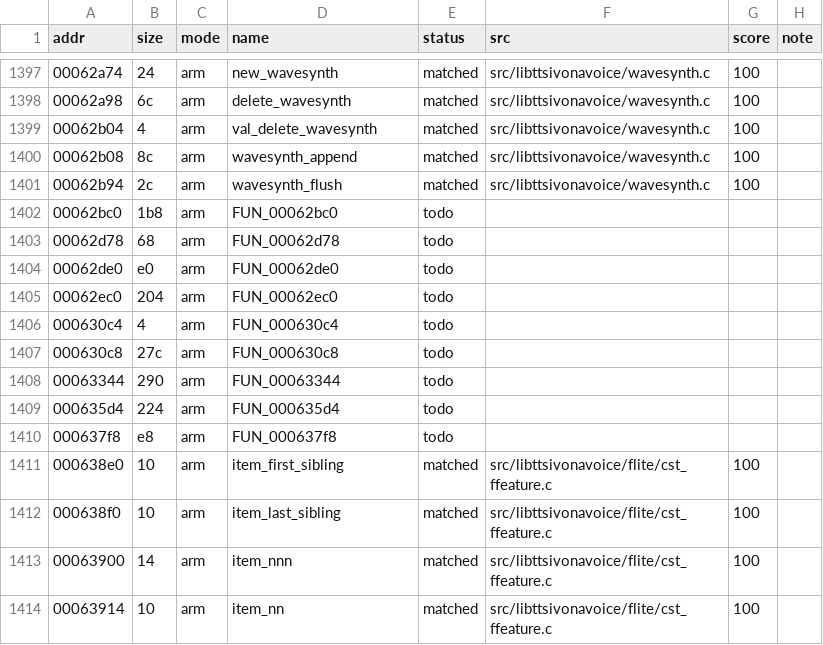
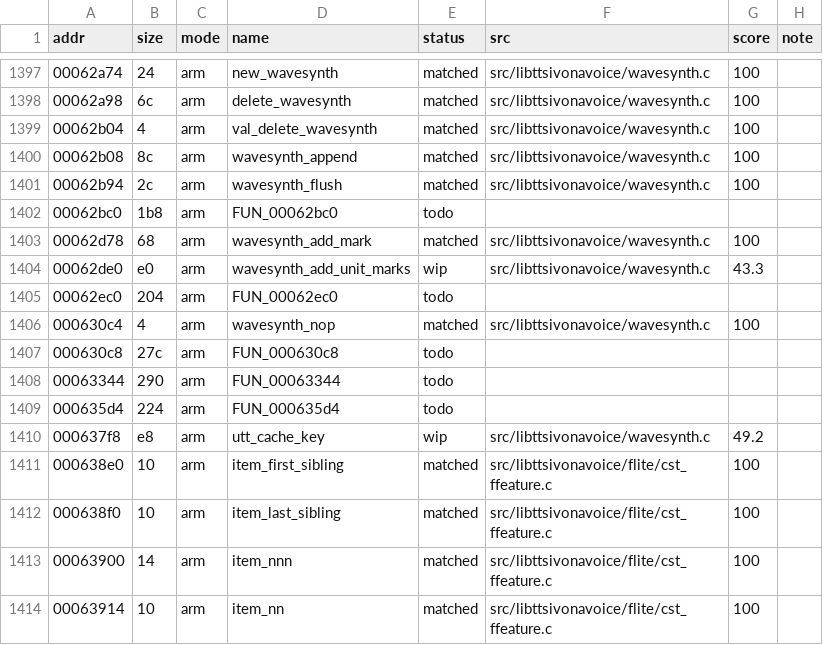
Before and after one commit to sweetbbak/open-ivona, a TSV file: symbols/libttsivonavoice.funcs.tsv, drawn as a sheet; only a part is shown, gaps mark what is left out.

```diff
--- a/symbols/libttsivonavoice.funcs.tsv
+++ b/symbols/libttsivonavoice.funcs.tsv
@@ -1402,6 +1402,6 @@ addr	size	mode	name	status	src	score	note
 00062bc0	1b8	arm	FUN_00062bc0	todo			
-00062d78	68	arm	FUN_00062d78	todo			
-00062de0	e0	arm	FUN_00062de0	todo			
+00062d78	68	arm	wavesynth_add_mark	matched	src/libttsivonavoice/wavesynth.c	100	
+00062de0	e0	arm	wavesynth_add_unit_marks	wip	src/libttsivonavoice/wavesynth.c	43.3	
 00062ec0	204	arm	FUN_00062ec0	todo			
-000630c4	4	arm	FUN_000630c4	todo			
+000630c4	4	arm	wavesynth_nop	matched	src/libttsivonavoice/wavesynth.c	100	
 000630c8	27c	arm	FUN_000630c8	todo			
@@ -1409,3 +1409,3 @@ addr	size	mode	name	status	src	score	note
 000635d4	224	arm	FUN_000635d4	todo			
-000637f8	e8	arm	FUN_000637f8	todo			
+000637f8	e8	arm	utt_cache_key	wip	src/libttsivonavoice/wavesynth.c	49.2	
 000638e0	10	arm	item_first_sibling	matched	src/libttsivonavoice/flite/cst_ffeature.c	100	
```
Also changed, not shown: symbols/libttsivonavoice.data.tsv, 2 other files.
